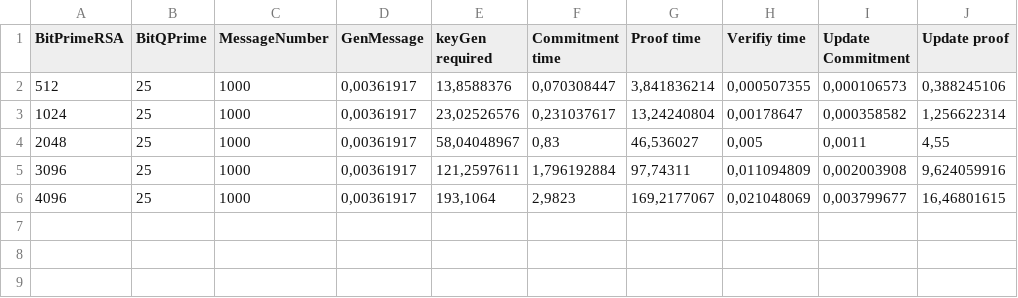
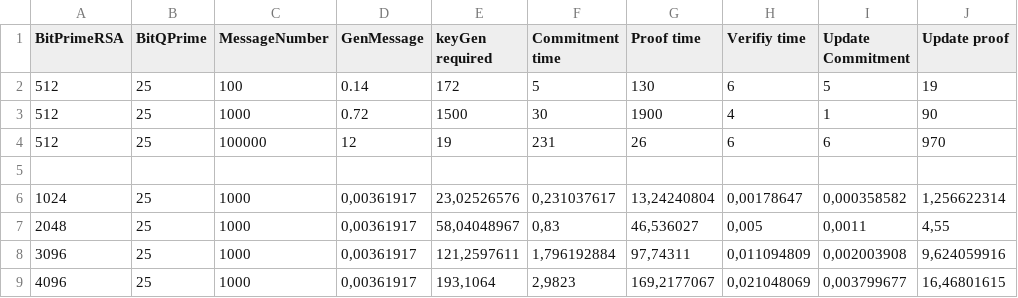
Before and after one commit to Loryerba/Commitment_Schemes, a CSV file: CF_VC-RSA/BenchRSA(PyCryptoLib).CSV, drawn as a sheet; addresses are those after the commit; the diff names each change by its address in the sheet, - before the commit and + after, or states it on an @@ line.

Commit message:
Update bench RSA, 512 bit (100,1k,100k)

```diff
--- a/CF_VC-RSA/BenchRSA(PyCryptoLib).CSV
+++ b/CF_VC-RSA/BenchRSA(PyCryptoLib).CSV
+row 2: 512 | 25 | 100 | 0.14 | 172 | 5 | 130 | 6 | 5 | 19
+row 3: 512 | 25 | 1000 | 0.72 | 1500 | 30 | 1900 | 4 | 1 | 90
+row 4: 512 | 25 | 100000 | 12 | 19 | 231 | 26 | 6 | 6 | 970
-row 5: 512 | 25 | 1000 | 0,00361917 | 13,8588376 | 0,070308447 | 3,841836214 | 0,000507355 | 0,000106573 | 0,388245106
+row 5: (empty)
```
